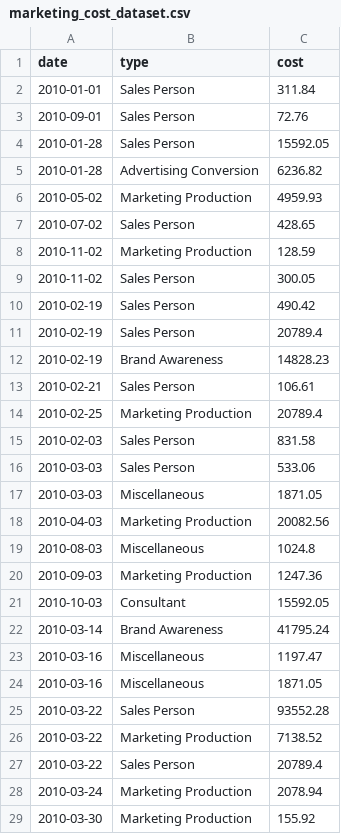
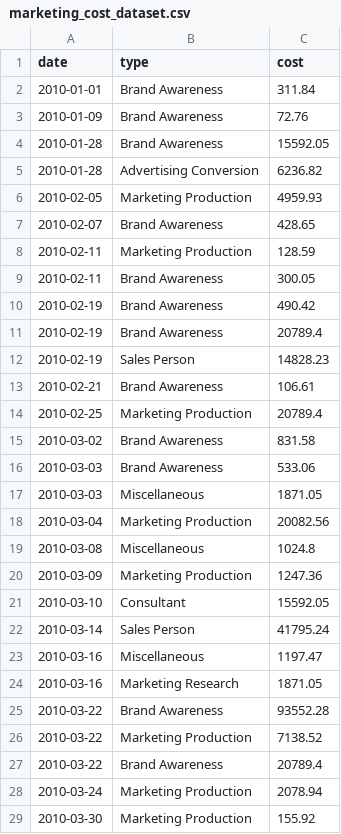
Before and after one commit to diardanoraihan/DA_Projects, a CSV file: Financial_Data_Analysis/Market_to_Revenue_Case_Study/Data/marketing_cost_dataset.csv, drawn as a sheet; only a part is shown; the diff covers the shown part only.

```diff
--- a/Financial_Data_Analysis/Market_to_Revenue_Case_Study/Data/marketing_cost_dataset.csv
+++ b/Financial_Data_Analysis/Market_to_Revenue_Case_Study/Data/marketing_cost_dataset.csv
@@ -1,28 +1,28 @@
 date,type,cost
-2010-01-01,Sales Person,311.84
-2010-09-01,Sales Person,72.76
-2010-01-28,Sales Person,15592.05
+2010-01-01,Brand Awareness,311.84
+2010-01-09,Brand Awareness,72.76
+2010-01-28,Brand Awareness,15592.05
 2010-01-28,Advertising Conversion,6236.82
-2010-05-02,Marketing Production,4959.93
-2010-07-02,Sales Person,428.65
-2010-11-02,Marketing Production,128.59
-2010-11-02,Sales Person,300.05
-2010-02-19,Sales Person,490.42
-2010-02-19,Sales Person,20789.4
-2010-02-19,Brand Awareness,14828.23
-2010-02-21,Sales Person,106.61
+2010-02-05,Marketing Production,4959.93
+2010-02-07,Brand Awareness,428.65
+2010-02-11,Marketing Production,128.59
+2010-02-11,Brand Awareness,300.05
+2010-02-19,Brand Awareness,490.42
+2010-02-19,Brand Awareness,20789.4
+2010-02-19,Sales Person,14828.23
+2010-02-21,Brand Awareness,106.61
 2010-02-25,Marketing Production,20789.4
-2010-02-03,Sales Person,831.58
-2010-03-03,Sales Person,533.06
+2010-03-02,Brand Awareness,831.58
+2010-03-03,Brand Awareness,533.06
 2010-03-03,Miscellaneous,1871.05
-2010-04-03,Marketing Production,20082.56
-2010-08-03,Miscellaneous,1024.8
-2010-09-03,Marketing Production,1247.36
-2010-10-03,Consultant,15592.05
-2010-03-14,Brand Awareness,41795.24
+2010-03-04,Marketing Production,20082.56
+2010-03-08,Miscellaneous,1024.8
+2010-03-09,Marketing Production,1247.36
+2010-03-10,Consultant,15592.05
+2010-03-14,Sales Person,41795.24
 2010-03-16,Miscellaneous,1197.47
-2010-03-16,Miscellaneous,1871.05
-2010-03-22,Sales Person,93552.28
+2010-03-16,Marketing Research,1871.05
+2010-03-22,Brand Awareness,93552.28
 2010-03-22,Marketing Production,7138.52
-2010-03-22,Sales Person,20789.4
+2010-03-22,Brand Awareness,20789.4
 2010-03-24,Marketing Production,2078.94
```
Also changed, not shown: 55 edited cells elsewhere in this file, Financial_Data_Analysis/Market_to_Revenue_Case_Study/Data/sales_dataset.csv, 1 other file.
